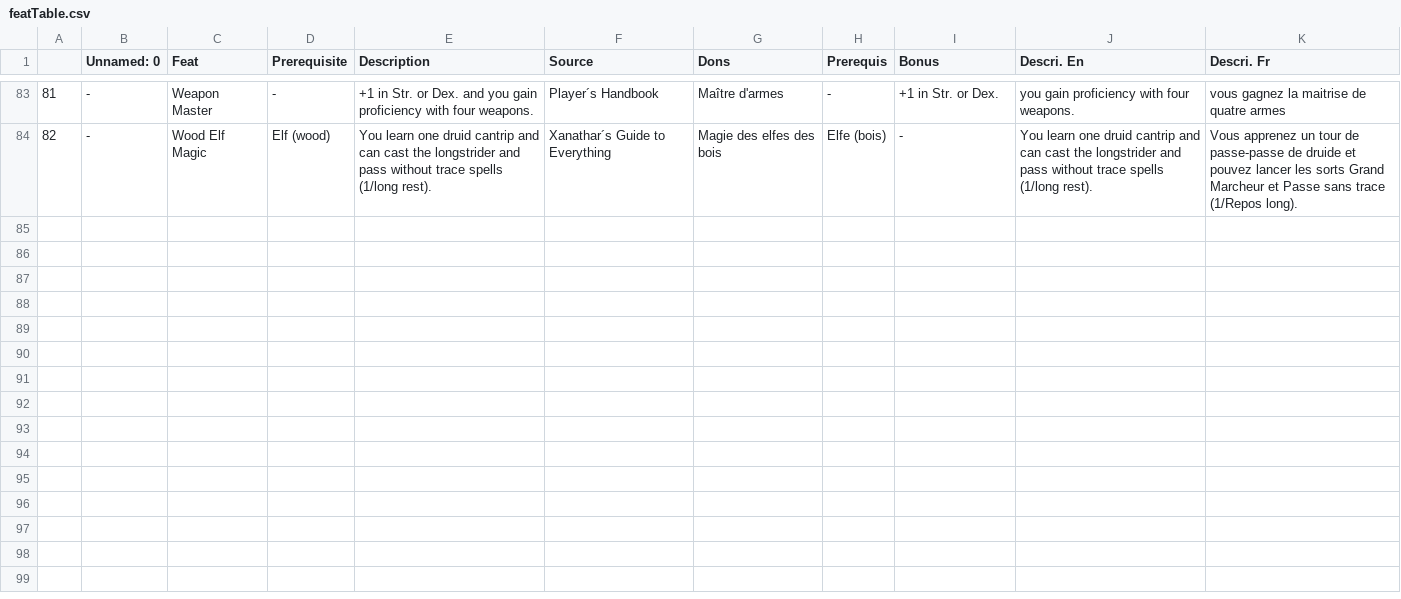
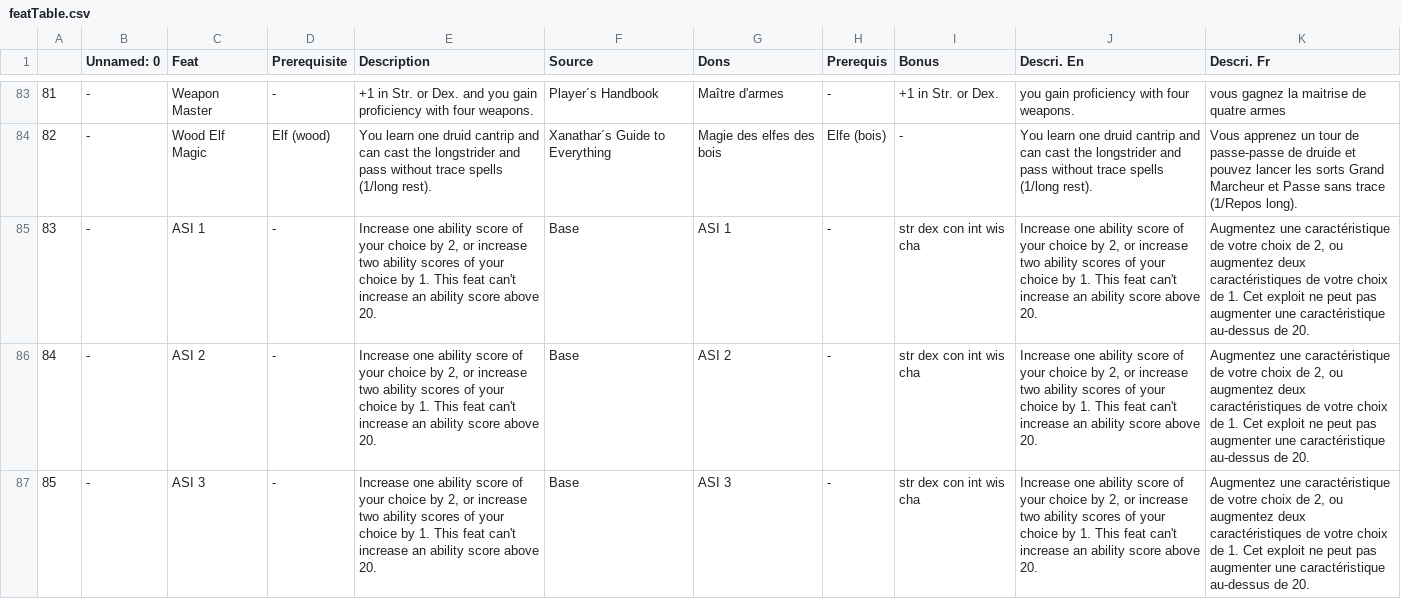
Before and after one commit to molasgregoire/dndInterface, a CSV file: feats/featTable.csv, drawn as a sheet; only a part is shown, gaps mark what is left out; the diff names each change by its address in the sheet, - before the commit and + after, or states it on an @@ line.

```diff
--- a/feats/featTable.csv
+++ b/feats/featTable.csv
+row 85: 83 | - | ASI 1 | - | Increase one ability score of your choice by 2, or increase two ability scores of your choice by 1. This feat can't increase an ability score above 20. | Base | ASI 1 | - | str dex con int wis cha | Increase one ability score of your choice by 2, or increase two ability scores of your choice by 1. This feat can't increase an ability score above 20. | Augmentez une caractéristique de votre choix de 2, ou augmentez deux caractéristiques de votre choix de 1. Cet exploit ne peut pas augmenter une caractéristique au-dessus de 20.
+row 86: 84 | - | ASI 2 | - | Increase one ability score of your choice by 2, or increase two ability scores of your choice by 1. This feat can't increase an ability score above 20. | Base | ASI 2 | - | str dex con int wis cha | Increase one ability score of your choice by 2, or increase two ability scores of your choice by 1. This feat can't increase an ability score above 20. | Augmentez une caractéristique de votre choix de 2, ou augmentez deux caractéristiques de votre choix de 1. Cet exploit ne peut pas augmenter une caractéristique au-dessus de 20.
+row 87: 85 | - | ASI 3 | - | Increase one ability score of your choice by 2, or increase two ability scores of your choice by 1. This feat can't increase an ability score above 20. | Base | ASI 3 | - | str dex con int wis cha | Increase one ability score of your choice by 2, or increase two ability scores of your choice by 1. This feat can't increase an ability score above 20. | Augmentez une caractéristique de votre choix de 2, ou augmentez deux caractéristiques de votre choix de 1. Cet exploit ne peut pas augmenter une caractéristique au-dessus de 20.
```
Also changed, not shown: classes/Artificer20tableFull.csv, 15 other files.
